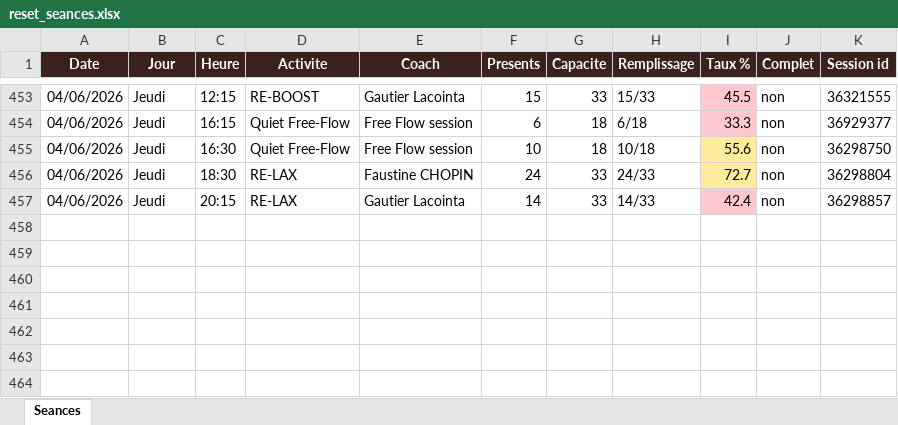
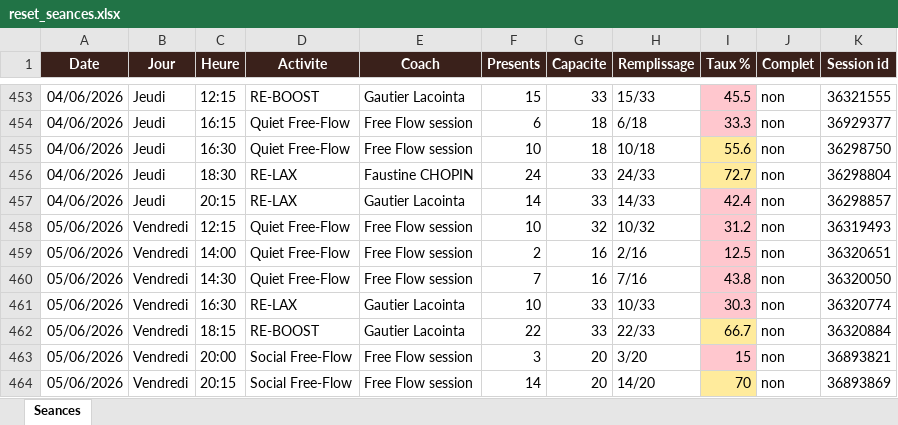
Before and after one commit to sbbb-git/reset, an Excel workbook: reset_seances.xlsx, sheet Seances, drawn as a sheet; only a part is shown, gaps mark what is left out; values as stored, in another font and other column widths than the file's, no borders; the diff names each change by its address in the sheet, - before the commit and + after, or states it on an @@ line.

```diff
--- a/reset_seances.xlsx (sheet Seances)
+++ b/reset_seances.xlsx (sheet Seances)
+row 458: 05/06/2026 | Vendredi | 12:15 | Quiet Free-Flow | Free Flow session | 10 | 32 | 10/32 | 31.2 | non | 36319493
+row 459: 05/06/2026 | Vendredi | 14:00 | Quiet Free-Flow | Free Flow session | 2 | 16 | 2/16 | 12.5 | non | 36320651
+row 460: 05/06/2026 | Vendredi | 14:30 | Quiet Free-Flow | Free Flow session | 7 | 16 | 7/16 | 43.8 | non | 36320050
+row 461: 05/06/2026 | Vendredi | 16:30 | RE-LAX | Gautier Lacointa | 10 | 33 | 10/33 | 30.3 | non | 36320774
+row 462: 05/06/2026 | Vendredi | 18:15 | RE-BOOST | Gautier Lacointa | 22 | 33 | 22/33 | 66.7 | non | 36320884
+row 463: 05/06/2026 | Vendredi | 20:00 | Social Free-Flow | Free Flow session | 3 | 20 | 3/20 | 15 | non | 36893821
+row 464: 05/06/2026 | Vendredi | 20:15 | Social Free-Flow | Free Flow session | 14 | 20 | 14/20 | 70 | non | 36893869
```
Also changed, not shown: 3 other files.
